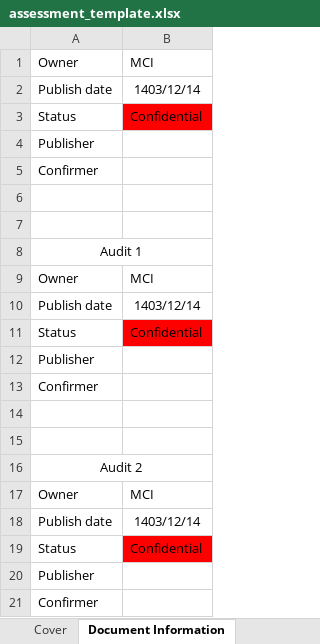
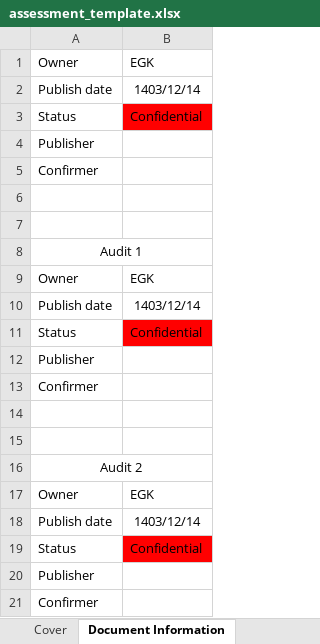
Before and after one commit to nestho/cisbenchmarks, an Excel workbook: platform/engine/ova/assessment_template.xlsx, sheet Document Information, drawn as a sheet; values as stored, in another font and other column widths than the file's, no borders; the diff names each change by its address in the sheet, - before the commit and + after, or states it on an @@ line.

```diff
--- a/platform/engine/ova/assessment_template.xlsx (sheet Document Information)
+++ b/platform/engine/ova/assessment_template.xlsx (sheet Document Information)
-B1: MCI
+B1: EGK
-B9: MCI
+B9: EGK
-B17: MCI
+B17: EGK
```
Also changed, not shown: sheet Compliance, sheet Firewall Assessment, sheet Summary, charts or pictures, 8 other files.
